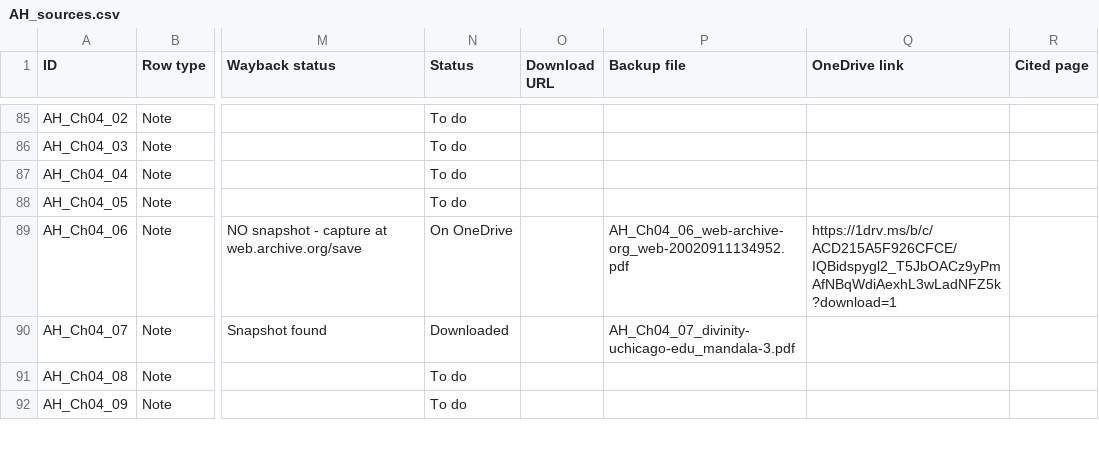
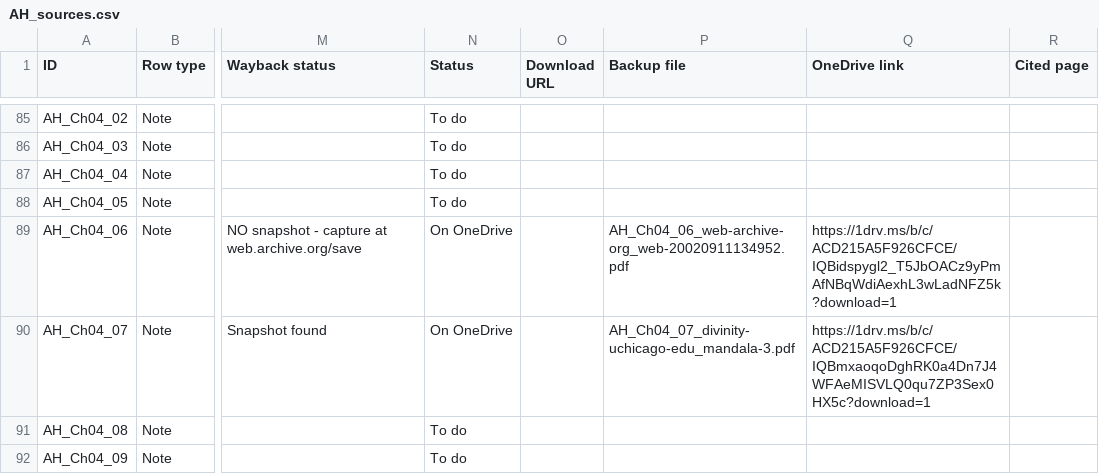
Before and after one commit to ankita-jagdeep123/if-books-backup, a CSV file: books/AH/AH_sources.csv, drawn as a sheet; only a part is shown, gaps mark what is left out; the diff covers the shown part only; the diff names each change by its address in the sheet, - before the commit and + after, or states it on an @@ line.

Commit message:
AH: fill 24 rows (21 new files + Ch03_23 replacement at its existing link); 46 saved + 83 buy = 129 of 194; 14 wrong PDFs removed

```diff
--- a/books/AH/AH_sources.csv
+++ b/books/AH/AH_sources.csv
-N90 (Status): Downloaded
+N90 (Status): On OneDrive
-Q90 (OneDrive link): (empty)
+Q90 (OneDrive link): https://1drv.ms/b/c/ACD215A5F926CFCE/IQBmxaoqoDghRK0a4Dn7J4WFAeMISVLQ0qu7ZP3Sex0HX5c?download=1
```
Also changed, not shown: 46 edited cells elsewhere in this file, 2 other files.
